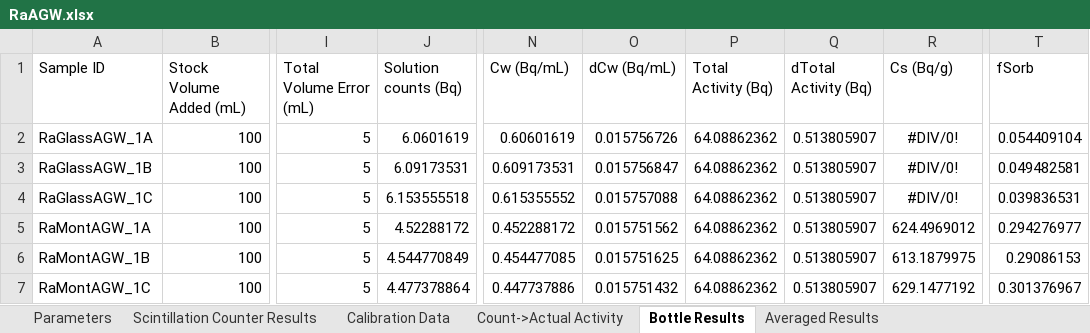
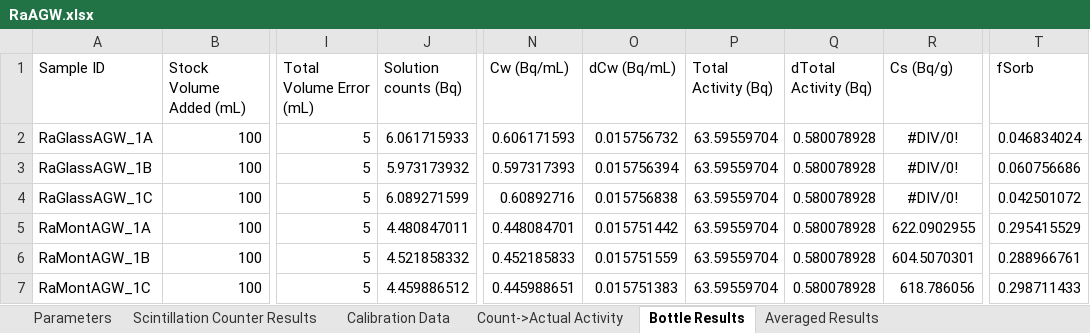
Before and after one commit to machen/RadiumSorption, an Excel workbook: Sorption Experiments/RaAGW_7_7_2017/RaAGW.xlsx, sheet Bottle Results, drawn as a sheet; only a part is shown, gaps mark what is left out; values as stored, in another font and other column widths than the file's, no borders; conditional formats not drawn; the diff covers the shown part only; the diff names each change by its address in the sheet, - before the commit and + after, or states it on an @@ line.

```diff
--- a/Sorption Experiments/RaAGW_7_7_2017/RaAGW.xlsx (sheet Bottle Results)
+++ b/Sorption Experiments/RaAGW_7_7_2017/RaAGW.xlsx (sheet Bottle Results)
-J2 (Solution counts (Bq)): 6.0601619
+J2 (Solution counts (Bq)): 6.061715933
-N2 (Cw (Bq/mL)): 0.60601619
+N2 (Cw (Bq/mL)): 0.606171593
-O2 (dCw (Bq/mL)): 0.015756726
+O2 (dCw (Bq/mL)): 0.015756732
-P2:P7 (Total Activity (Bq)): 64.08862362
+P2:P7 (Total Activity (Bq)): 63.59559704
-Q2:Q7 (dTotal Activity (Bq)): 0.513805907
+Q2:Q7 (dTotal Activity (Bq)): 0.580078928
-T2 (fSorb): 0.054409104
+T2 (fSorb): 0.046834024
-J3 (Solution counts (Bq)): 6.09173531
+J3 (Solution counts (Bq)): 5.973173932
-N3 (Cw (Bq/mL)): 0.609173531
+N3 (Cw (Bq/mL)): 0.597317393
-O3 (dCw (Bq/mL)): 0.015756847
+O3 (dCw (Bq/mL)): 0.015756394
-T3 (fSorb): 0.049482581
+T3 (fSorb): 0.060756686
-J4 (Solution counts (Bq)): 6.153555518
+J4 (Solution counts (Bq)): 6.089271599
-N4 (Cw (Bq/mL)): 0.615355552
+N4 (Cw (Bq/mL)): 0.60892716
-O4 (dCw (Bq/mL)): 0.015757088
+O4 (dCw (Bq/mL)): 0.015756838
-T4 (fSorb): 0.039836531
+T4 (fSorb): 0.042501072
-J5 (Solution counts (Bq)): 4.52288172
+J5 (Solution counts (Bq)): 4.480847011
-N5 (Cw (Bq/mL)): 0.452288172
+N5 (Cw (Bq/mL)): 0.448084701
-O5 (dCw (Bq/mL)): 0.015751562
+O5 (dCw (Bq/mL)): 0.015751442
-R5 (Cs (Bq/g)): 624.4969012
+R5 (Cs (Bq/g)): 622.0902955
-T5 (fSorb): 0.294276977
+T5 (fSorb): 0.295415529
-J6 (Solution counts (Bq)): 4.544770849
+J6 (Solution counts (Bq)): 4.521858332
-N6 (Cw (Bq/mL)): 0.454477085
+N6 (Cw (Bq/mL)): 0.452185833
-O6 (dCw (Bq/mL)): 0.015751625
+O6 (dCw (Bq/mL)): 0.015751559
-R6 (Cs (Bq/g)): 613.1879975
+R6 (Cs (Bq/g)): 604.5070301
-T6 (fSorb): 0.29086153
+T6 (fSorb): 0.288966761
-J7 (Solution counts (Bq)): 4.477378864
+J7 (Solution counts (Bq)): 4.459886512
-N7 (Cw (Bq/mL)): 0.447737886
+N7 (Cw (Bq/mL)): 0.445988651
-O7 (dCw (Bq/mL)): 0.015751432
+O7 (dCw (Bq/mL)): 0.015751383
-R7 (Cs (Bq/g)): 629.1477192
+R7 (Cs (Bq/g)): 618.786056
-T7 (fSorb): 0.301376967
+T7 (fSorb): 0.298711433
```
Also changed, not shown: 42 edited cells elsewhere in this sheet, sheet Scintillation Counter Results, sheet Count->Actual Activity, sheet Averaged Results, sheet Parameters, charts or pictures, Sorption Experiments/RaAGW_7_7_2017/RaAGW Equilibrated Data.xlsx, Sorption Experiments/RadiumExperimentPlan_May7_2017.xlsx, 9 other files.
